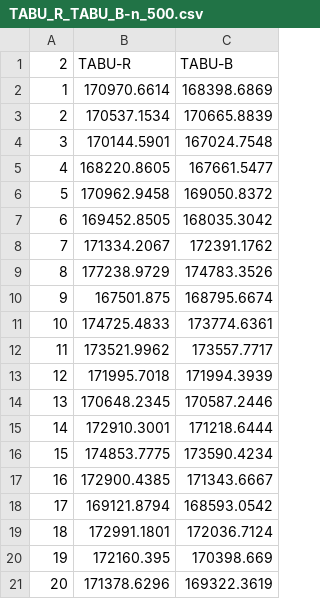
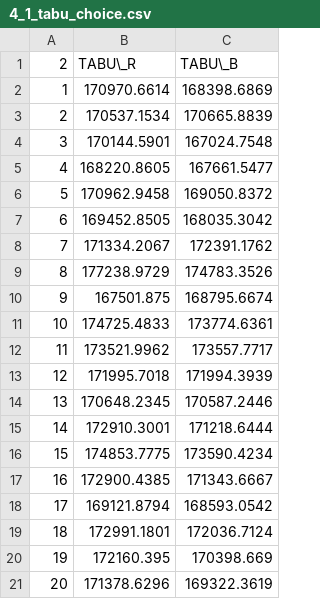
Before and after one commit to francesco-biscaccia-carrara/TSP_Solver, a CSV file: launch_test/Ch_4/4_1_tabu_choice.csv (was launch_test/TABU_R_TABU_B-n_500.csv), drawn as a sheet.

```diff
--- a/launch_test/TABU_R_TABU_B-n_500.csv
+++ b/launch_test/Ch_4/4_1_tabu_choice.csv
@@ -1,2 +1,2 @@
-2,TABU-R,TABU-B
+2,TABU\_R,TABU\_B
 1,170970.6614,168398.6869
```
Also changed, not shown: launch_test/Ch_4/4_2_tenure_size.csv, launch_test/Ch_4/4_4_meta_comp.csv, 57 other files.
